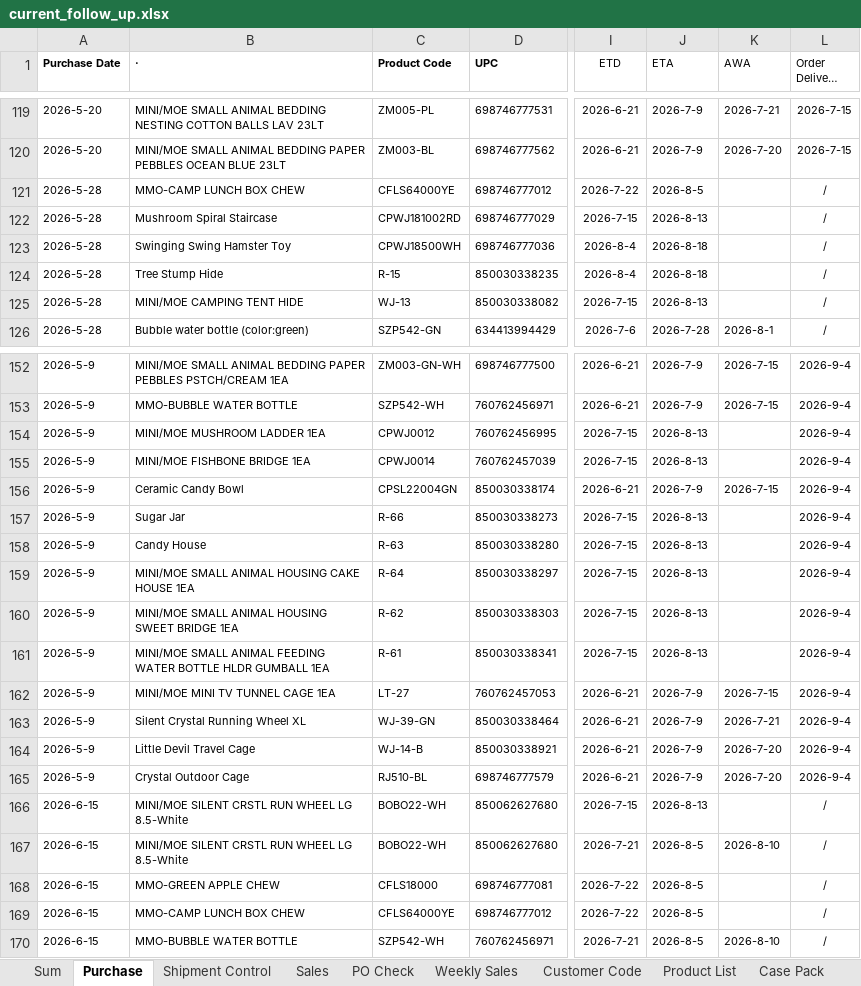
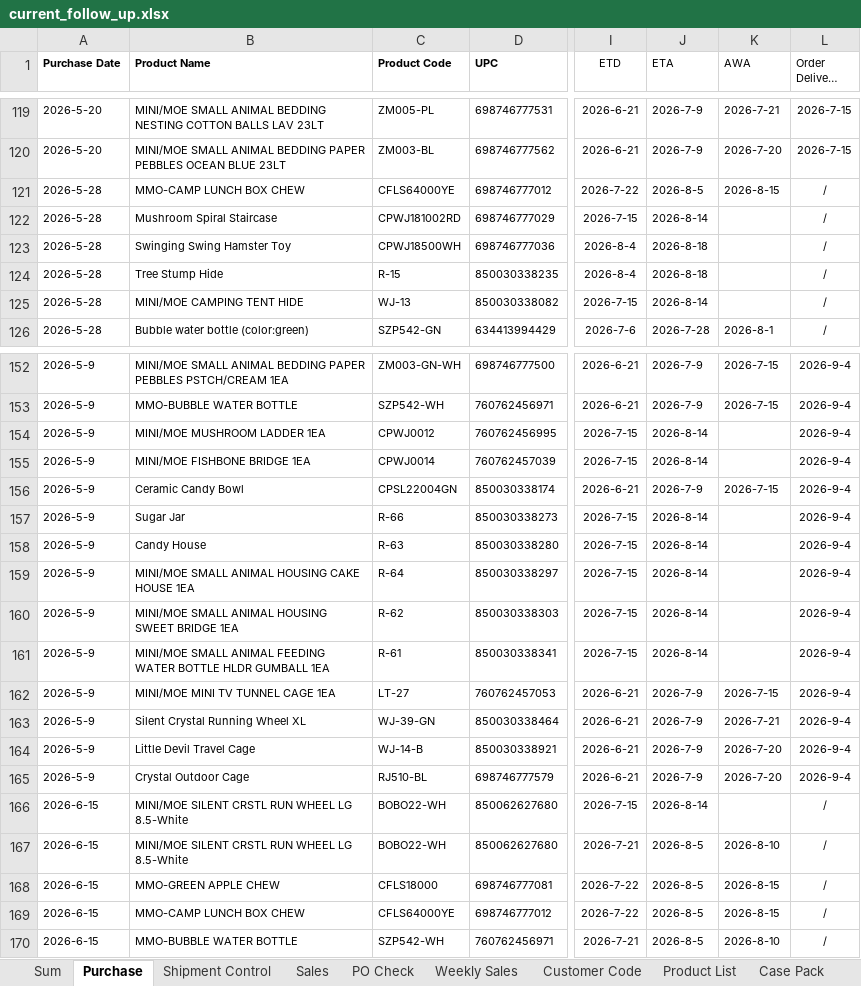
Before and after one commit to nicolechu111111-lgtm/scm-risk-dashboard, an Excel workbook: data/current_follow_up.xlsx, sheet Purchase, drawn as a sheet; only a part is shown, gaps mark what is left out; long unchanged cells end in …; values as stored, in another font and other column widths than the file's, no borders; the diff covers the shown part only; the diff names each change by its address in the sheet, - before the commit and + after, or states it on an @@ line.

```diff
--- a/data/current_follow_up.xlsx (sheet Purchase)
+++ b/data/current_follow_up.xlsx (sheet Purchase)
-B1: ·
+B1: Product Name
-K121 (AWA): (empty)
+K121 (AWA): 2026-8-15
-J122 (ETA): 2026-8-13
+J122 (ETA): 2026-8-14
-J125 (ETA): 2026-8-13
+J125 (ETA): 2026-8-14
-J154:J155 (ETA): 2026-8-13
+J154:J155 (ETA): 2026-8-14
-J157:J161 (ETA): 2026-8-13
+J157:J161 (ETA): 2026-8-14
-J166 (ETA): 2026-8-13
+J166 (ETA): 2026-8-14
-K168:K169 (AWA): (empty)
+K168:K169 (AWA): 2026-8-15
```
Also changed, not shown: 6 edited cells elsewhere in this sheet, sheet Sum, sheet Sales, sheet Shipment Control, sheet PO Check.
